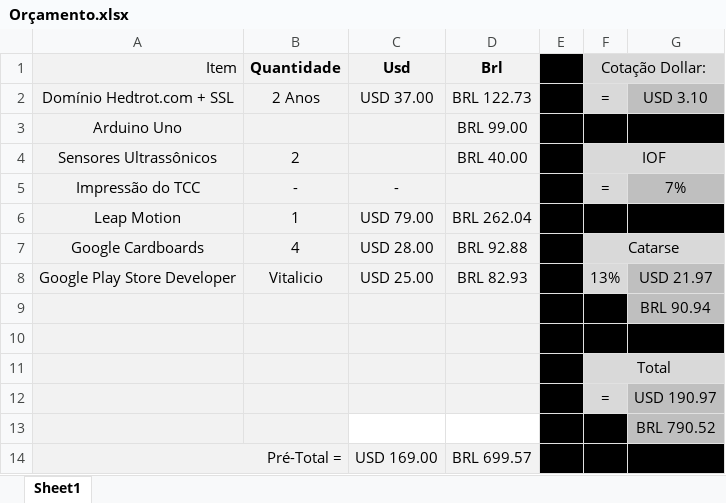
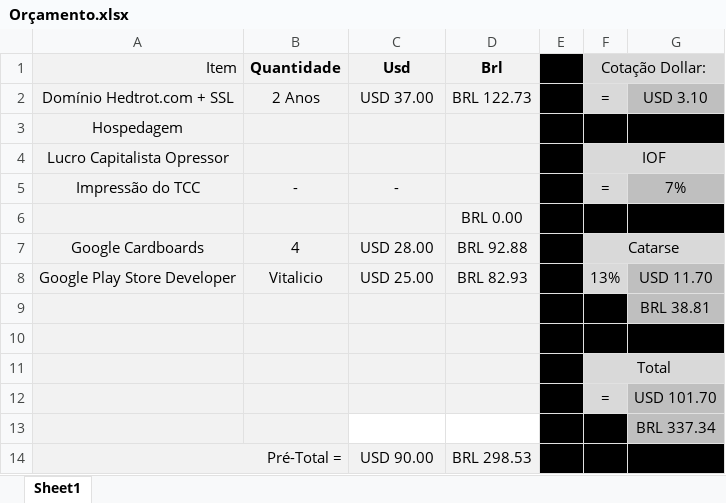
Before and after one commit to Hedtrot/Perspective, an Excel workbook: Catarse/Orçamento.xlsx, sheet Sheet1, drawn as a sheet; values as stored, in another font and other column widths than the file's, no borders; removed rows and columns are numbered as before the commit, all else as after; the diff names each change by its address in the sheet, - before the commit and + after, or states it on an @@ line.

```diff
--- a/Catarse/Orçamento.xlsx (sheet Sheet1)
+++ b/Catarse/Orçamento.xlsx (sheet Sheet1)
-row 3: Arduino Uno |  |  | BRL 99.00
-row 4: Sensores Ultrassônicos | 2 |  | BRL 40.00 |  | IOF
+row 3: Hospedagem
+row 4: Lucro Capitalista Opressor |  |  |  |  | IOF
-row 6: Leap Motion | 1 | USD 79.00 | BRL 262.04 |  | 13%
+row 6:  |  |  | BRL 0.00 |  | 13%
-G8: USD 21.97
+G8: USD 11.70
-G9: BRL 90.94
+G9: BRL 38.81
-G12: USD 190.97
+G12: USD 101.70
-G13: BRL 790.52
+G13: BRL 337.34
-C14 (Usd): USD 169.00
+C14 (Usd): USD 90.00
-D14 (Brl): BRL 699.57
+D14 (Brl): BRL 298.53
```
Also changed, not shown: 14 other files.
